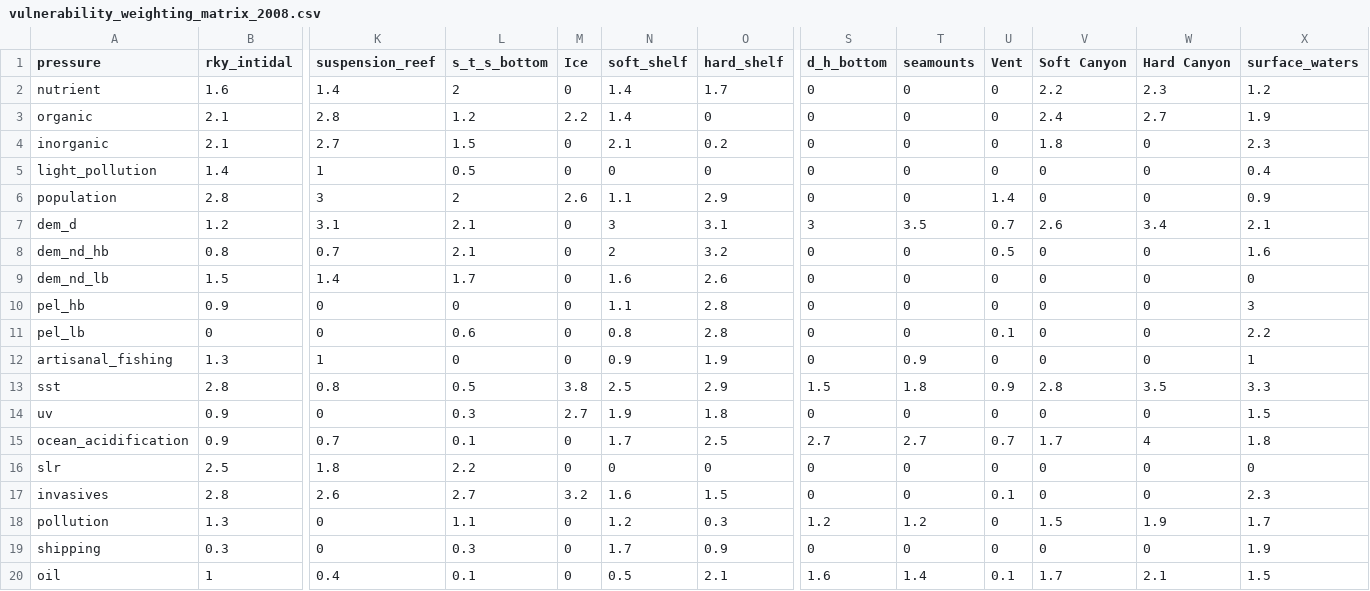
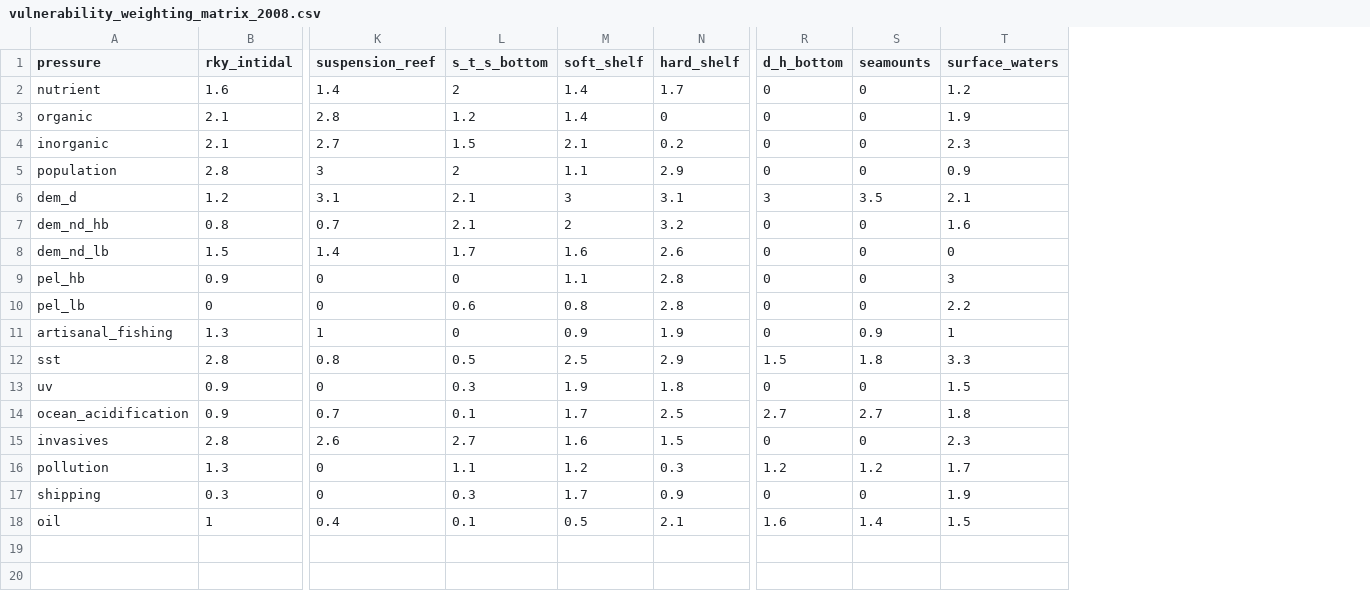
Before and after one commit to OHI-Science/cia, a CSV file: SideProjects/BenH_Jan27_2015/vulnerability_weighting_matrix_2008.csv, drawn as a sheet; only a part is shown, gaps mark what is left out; removed rows and columns are numbered as before the commit, all else as after; rows hold the shown columns only; the diff names each change by its address in the sheet, - before the commit and + after, or states it on an @@ line.

Commit message:
Deleting some of the layers of the vulnerability matrix.

```diff
--- a/SideProjects/BenH_Jan27_2015/vulnerability_weighting_matrix_2008.csv
+++ b/SideProjects/BenH_Jan27_2015/vulnerability_weighting_matrix_2008.csv
-column M (Ice), rows 2-4: 0 | 2.2 | 0; rows 6-15: 2.6 | 0 | 0 | 0 | 0 | 0 | 0 | 3.8 | 2.7 | 0; rows 17-20: 3.2 | 0 | 0 | 0
-column U (Vent), rows 2-4: all 0; rows 6-15: 1.4 | 0.7 | 0.5 | 0 | 0 | 0.1 | 0 | 0.9 | 0 | 0.7; rows 17-20: 0.1 | 0 | 0 | 0.1
-column V (Soft Canyon), rows 2-4: 2.2 | 2.4 | 1.8; rows 6-15: 0 | 2.6 | 0 | 0 | 0 | 0 | 0 | 2.8 | 0 | 1.7; rows 17-20: 0 | 1.5 | 0 | 1.7
-column W (Hard Canyon), rows 2-4: 2.3 | 2.7 | 0; rows 6-15: 0 | 3.4 | 0 | 0 | 0 | 0 | 0 | 3.5 | 0 | 4; rows 17-20: 0 | 1.9 | 0 | 2.1
-row 5: light_pollution | 1.4 | 1 | 0.5 | 0 | 0 | 0 | 0 | 0 | 0 | 0 | 0 | 0.4
-row 16: slr | 2.5 | 1.8 | 2.2 | 0 | 0 | 0 | 0 | 0 | 0 | 0 | 0 | 0
```
